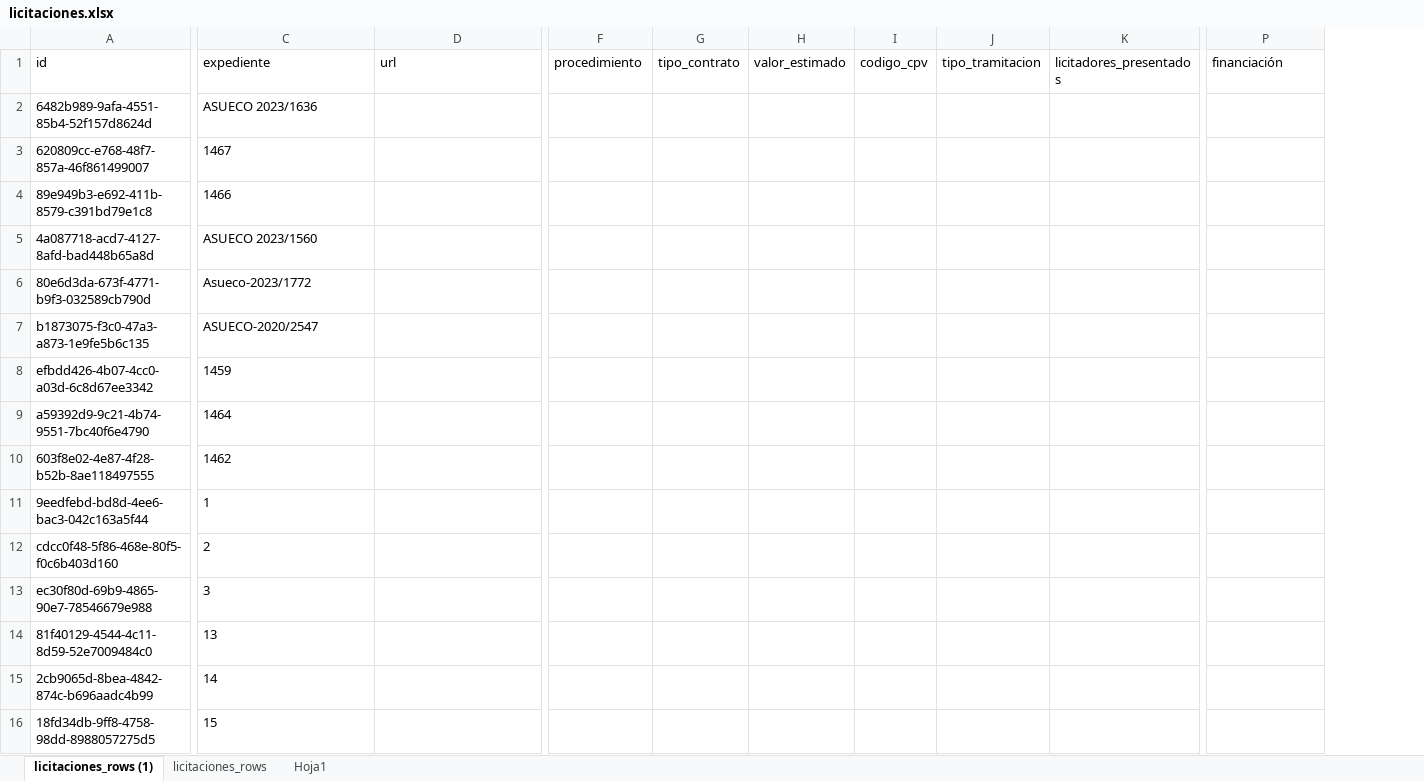
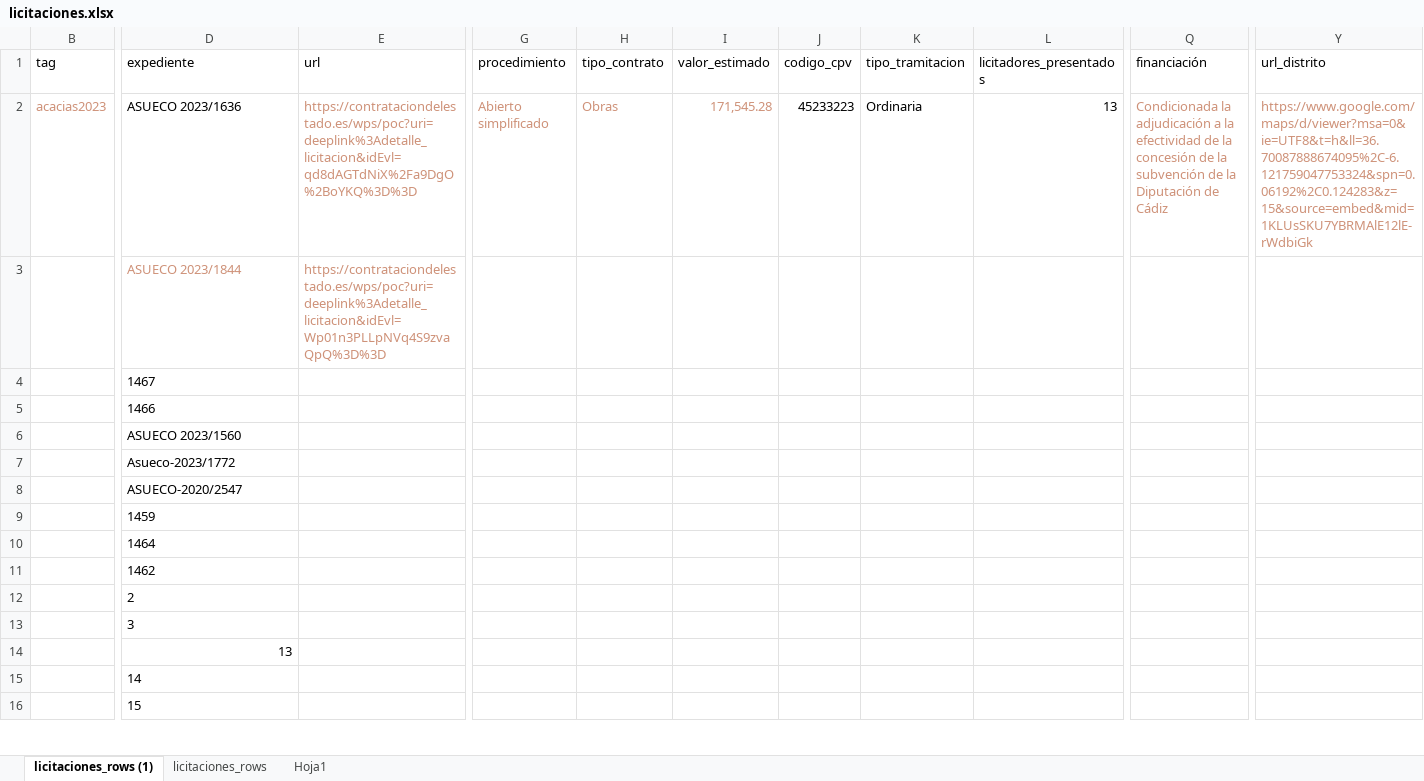
Before and after one commit to OCM-Jerez/presupuestos, an Excel workbook: src/assets/licitaciones/licitaciones.xlsx, sheet licitaciones_rows (1), drawn as a sheet; only a part is shown, gaps mark what is left out; values as stored, in another font and other column widths than the file's, no borders; table styles not drawn; removed rows and columns are numbered as before the commit, all else as after; rows hold the shown columns only; the diff covers the shown part only; the diff names each change by its address in the sheet, - before the commit and + after, or states it on an @@ line.

```diff
--- a/src/assets/licitaciones/licitaciones.xlsx (sheet licitaciones_rows (1))
+++ b/src/assets/licitaciones/licitaciones.xlsx (sheet licitaciones_rows (1))
@@ column A (id) hidden, rows 2-10: 6482b989-9afa-4551-85b4-52f157d8624d | 620809cc-e768-48f7-857a-46f861499007 | 89e949b3-e692-411b-8579-c391bd79e1c8 | 4a087718-acd7-4127-8afd-bad448b65a8d | 80e6d3da-673f-4771-b9f3-032589cb790d | b1873075-f3c0-47a3-a873-1e9fe5b6c135 | efbdd426-4b07-4cc0-a03d-6c8d67ee3342 | a59392d9-9c21-4b74-9551-7bc40f6e4790 | 603f8e02-4e87-4f28-b52b-8ae118497555; rows 12-16: cdcc0f48-5f86-468e-80f5-f0c6b403d160 | ec30f80d-69b9-4865-90e7-78546679e988 | 81f40129-4544-4c11-8d59-52e7009484c0 | 2cb9065d-8bea-4842-874c-b696aadc4b99 | 18fd34db-9ff8-4758-98dd-8988057275d5 @@
+column B (tag), row 2: acacias2023
+column Y (url_distrito), row 2: https://www.google.com/maps/d/viewer?msa=0&ie=UTF8&t=h&ll=36.70087888674095%2C-6.121759047753324&spn=0.06192%2C0.124283&z=15&source=embed&mid=1KLUsSKU7YBRMAlE12lE-rWdbiGk
-E2 (url): (empty)
+E2 (url): https://contrataciondelestado.es/wps/poc?uri=deeplink%3Adetalle_licitacion&idEvl=qd8dAGTdNiX%2Fa9DgO%2BoYKQ%3D%3D
-G2 (procedimiento): (empty)
+G2 (procedimiento): Abierto simplificado
-H2 (tipo_contrato): (empty)
+H2 (tipo_contrato): Obras
-I2 (valor_estimado): (empty)
+I2 (valor_estimado): 171,545.28
-J2 (codigo_cpv): (empty)
+J2 (codigo_cpv): 45233223
-K2 (tipo_tramitacion): (empty)
+K2 (tipo_tramitacion): Ordinaria
-L2 (licitadores_presentados): (empty)
+L2 (licitadores_presentados): 13
-Q2 (financiación): (empty)
+Q2 (financiación): Condicionada la adjudicación a la efectividad de la concesión de la subvención de la Diputación de Cádiz
+row 3:  | ASUECO 2023/1844 | https://contrataciondelestado.es/wps/poc?uri=deeplink%3Adetalle_licitacion&idEvl=Wp01n3PLLpNVq4S9zvaQpQ%3D%3D
-row 11: 9eedfebd-bd8d-4ee6-bac3-042c163a5f44 | 1
-D14 alignment: left
+D14 alignment: right
```
Also changed, not shown: 4 edited cells elsewhere in this sheet, 4 other files.
